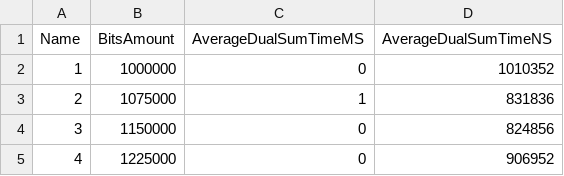
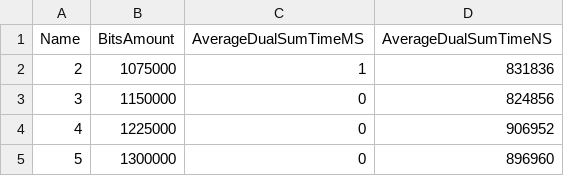
Before and after one commit to OscarMURA/Checksum-and-Cyclic-Redundancy-Check-CRC---Computation-and-Discrete-Structures-II, a CSV file: Report/ReportBIGDUAL_SUM_64.csv, drawn as a sheet; only a part is shown; the shorter side is filled out with more unchanged rows.

```diff
--- a/Report/ReportBIGDUAL_SUM_64.csv
+++ b/Report/ReportBIGDUAL_SUM_64.csv
@@ -1,3 +1,2 @@
 Name,BitsAmount,AverageDualSumTimeMS,AverageDualSumTimeNS
-1,1000000,0,1010352
 2,1075000,1,831836
```
Also changed, not shown: Report/ReportBIGCRC.csv, Report/ReportBIGDUAL_SUM_16.csv, 5 other files.
